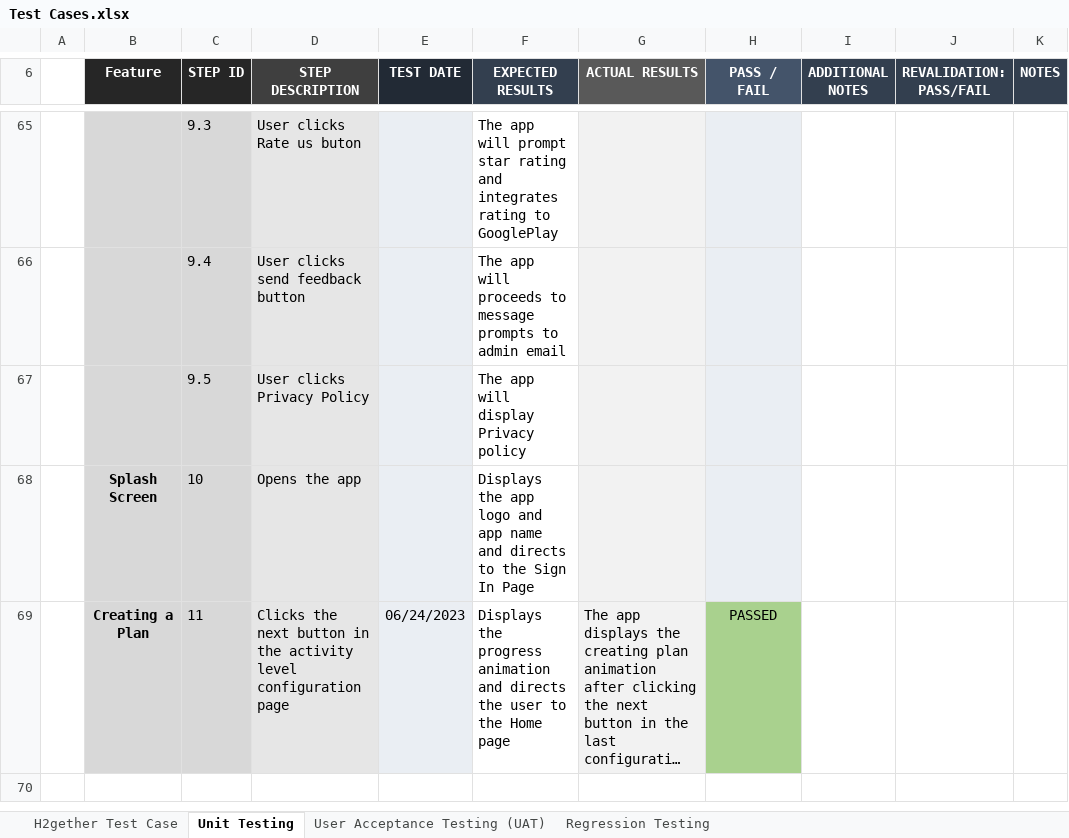
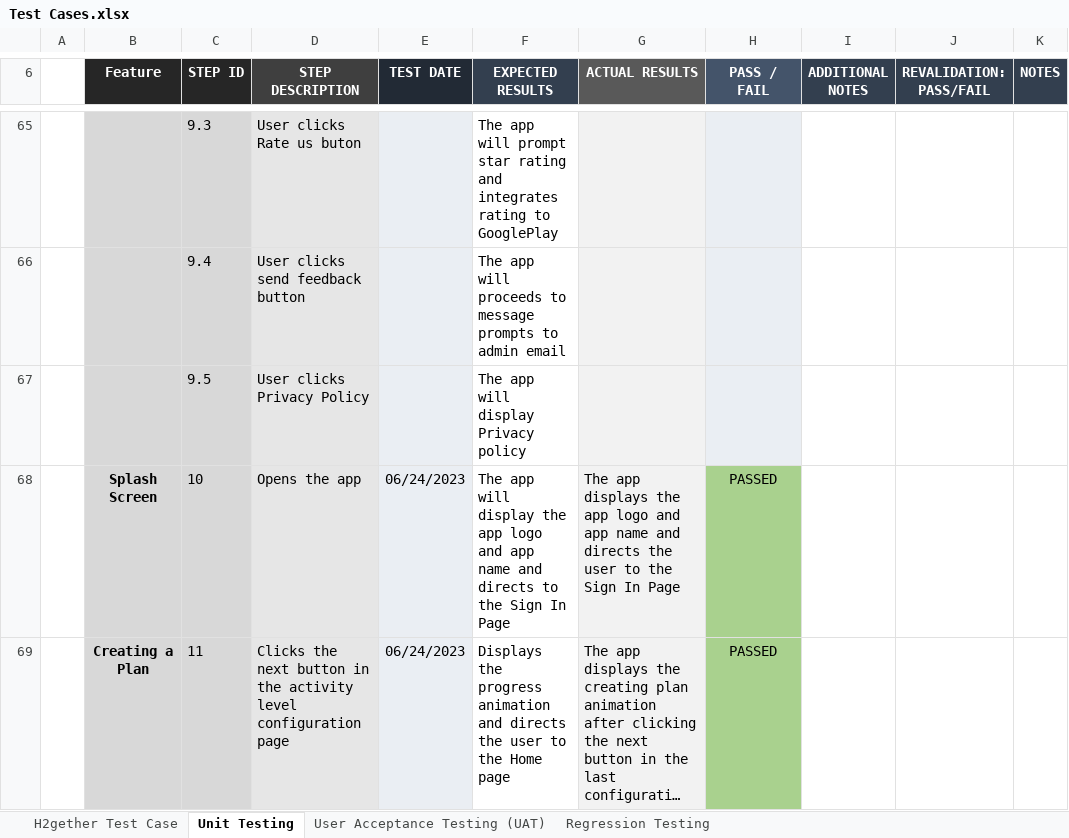
Before and after one commit to irishmicoletcando/h2gether-mobile-app, an Excel workbook: Test Cases.xlsx, sheet Unit Testing, drawn as a sheet; only a part is shown, gaps mark what is left out; long unchanged cells end in …; values as stored, in another font and other column widths than the file's, no borders; charts and pictures and conditional formats not drawn; the diff names each change by its address in the sheet, - before the commit and + after, or states it on an @@ line.

Commit message:
Unit testing: Test the splash screen

```diff
--- a/Test Cases.xlsx (sheet Unit Testing)
+++ b/Test Cases.xlsx (sheet Unit Testing)
-E68 (TEST DATE): (empty)
+E68 (TEST DATE): 06/24/2023
-F68 (EXPECTED RESULTS): Displays the app…
+F68 (EXPECTED RESULTS): The app will display the app…
-G68 (ACTUAL RESULTS): (empty)
+G68 (ACTUAL RESULTS): The app displays the app logo and app name and directs the user to the Sign In Page
-H68 (PASS / FAIL): (empty)
+H68 (PASS / FAIL): PASSED
-H68 fill: #EAEEF3
+H68 fill: #A9D18E
```
Also changed, not shown: sheet Regression Testing, charts or pictures.
